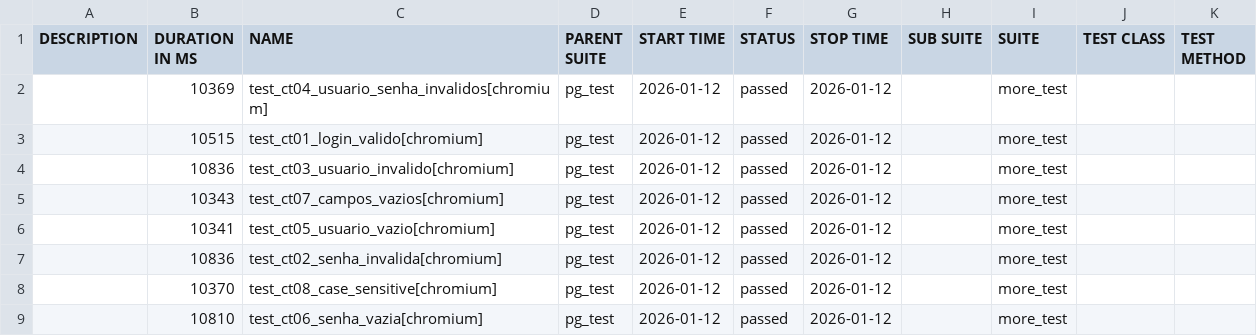
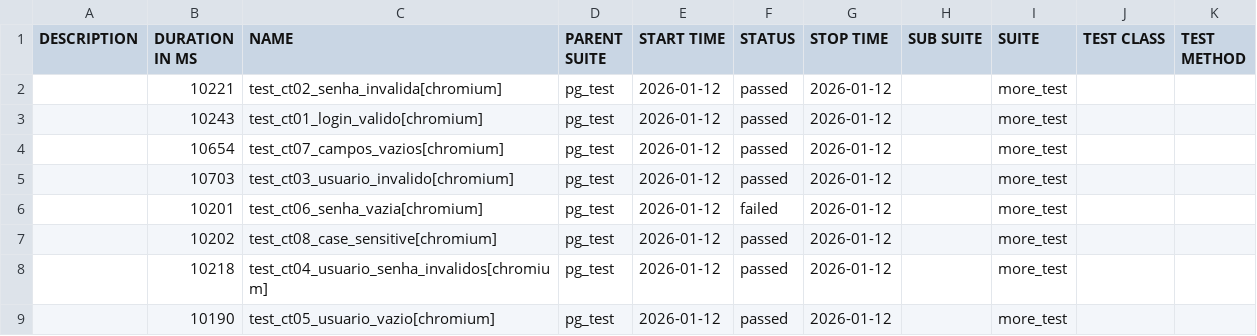
Before and after one commit to ZhOWzz/allure-test-images, a CSV file: data/suites.csv, drawn as a sheet.

```diff
--- a/data/suites.csv
+++ b/data/suites.csv
@@ -1,9 +1,9 @@
 "DESCRIPTION","DURATION IN MS","NAME","PARENT SUITE","START TIME","STATUS","STOP TIME","SUB SUITE","SUITE","TEST CLASS","TEST METHOD"
-"","10369","test_ct04_usuario_senha_invalidos[chromium]","pg_test","2026-01-12","passed","2026-01-12","","more_test","",""
-"","10515","test_ct01_login_valido[chromium]","pg_test","2026-01-12","passed","2026-01-12","","more_test","",""
-"","10836","test_ct03_usuario_invalido[chromium]","pg_test","2026-01-12","passed","2026-01-12","","more_test","",""
-"","10343","test_ct07_campos_vazios[chromium]","pg_test","2026-01-12","passed","2026-01-12","","more_test","",""
-"","10341","test_ct05_usuario_vazio[chromium]","pg_test","2026-01-12","passed","2026-01-12","","more_test","",""
-"","10836","test_ct02_senha_invalida[chromium]","pg_test","2026-01-12","passed","2026-01-12","","more_test","",""
-"","10370","test_ct08_case_sensitive[chromium]","pg_test","2026-01-12","passed","2026-01-12","","more_test","",""
-"","10810","test_ct06_senha_vazia[chromium]","pg_test","2026-01-12","passed","2026-01-12","","more_test","",""
+"","10221","test_ct02_senha_invalida[chromium]","pg_test","2026-01-12","passed","2026-01-12","","more_test","",""
+"","10243","test_ct01_login_valido[chromium]","pg_test","2026-01-12","passed","2026-01-12","","more_test","",""
+"","10654","test_ct07_campos_vazios[chromium]","pg_test","2026-01-12","passed","2026-01-12","","more_test","",""
+"","10703","test_ct03_usuario_invalido[chromium]","pg_test","2026-01-12","passed","2026-01-12","","more_test","",""
+"","10201","test_ct06_senha_vazia[chromium]","pg_test","2026-01-12","failed","2026-01-12","","more_test","",""
+"","10202","test_ct08_case_sensitive[chromium]","pg_test","2026-01-12","passed","2026-01-12","","more_test","",""
+"","10218","test_ct04_usuario_senha_invalidos[chromium]","pg_test","2026-01-12","passed","2026-01-12","","more_test","",""
+"","10190","test_ct05_usuario_vazio[chromium]","pg_test","2026-01-12","passed","2026-01-12","","more_test","",""
```
Also changed, not shown: 49 other files.
